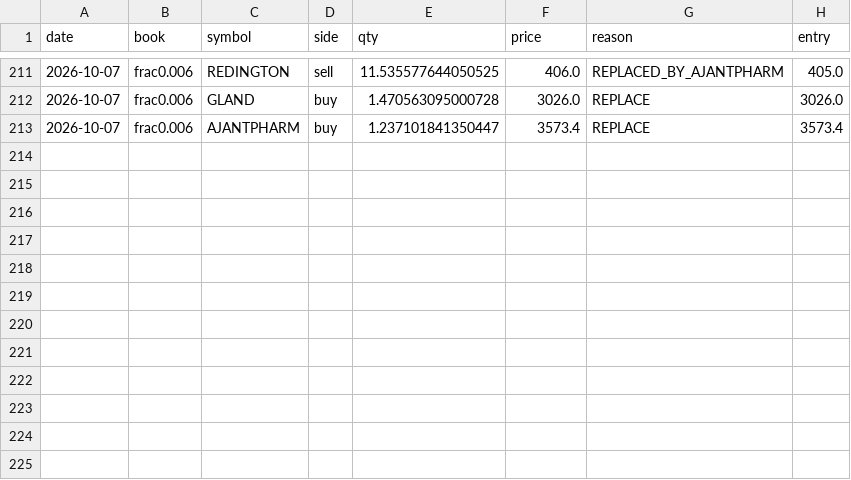
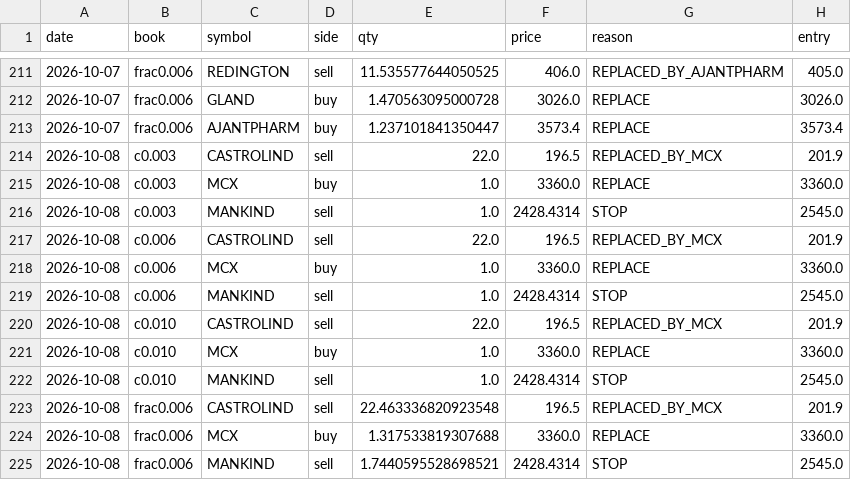
Before and after one commit to Hrtkk/MomentumEngine, a CSV file: ledgers/fills.csv, drawn as a sheet; only a part is shown, gaps mark what is left out; the diff names each change by its address in the sheet, - before the commit and + after, or states it on an @@ line.

```diff
--- a/ledgers/fills.csv
+++ b/ledgers/fills.csv
+row 214: 2026-10-08 | c0.003 | CASTROLIND | sell | 22.0 | 196.5 | REPLACED_BY_MCX | 201.9
+row 215: 2026-10-08 | c0.003 | MCX | buy | 1.0 | 3360.0 | REPLACE | 3360.0
+row 216: 2026-10-08 | c0.003 | MANKIND | sell | 1.0 | 2428.4314 | STOP | 2545.0
+row 217: 2026-10-08 | c0.006 | CASTROLIND | sell | 22.0 | 196.5 | REPLACED_BY_MCX | 201.9
+row 218: 2026-10-08 | c0.006 | MCX | buy | 1.0 | 3360.0 | REPLACE | 3360.0
+row 219: 2026-10-08 | c0.006 | MANKIND | sell | 1.0 | 2428.4314 | STOP | 2545.0
+row 220: 2026-10-08 | c0.010 | CASTROLIND | sell | 22.0 | 196.5 | REPLACED_BY_MCX | 201.9
+row 221: 2026-10-08 | c0.010 | MCX | buy | 1.0 | 3360.0 | REPLACE | 3360.0
+row 222: 2026-10-08 | c0.010 | MANKIND | sell | 1.0 | 2428.4314 | STOP | 2545.0
+row 223: 2026-10-08 | frac0.006 | CASTROLIND | sell | 22.463336820923548 | 196.5 | REPLACED_BY_MCX | 201.9
+row 224: 2026-10-08 | frac0.006 | MCX | buy | 1.317533819307688 | 3360.0 | REPLACE | 3360.0
+row 225: 2026-10-08 | frac0.006 | MANKIND | sell | 1.7440595528698521 | 2428.4314 | STOP | 2545.0
```
Also changed, not shown: data/discovery.csv, data/raw/manifest.csv, 13 other files.
